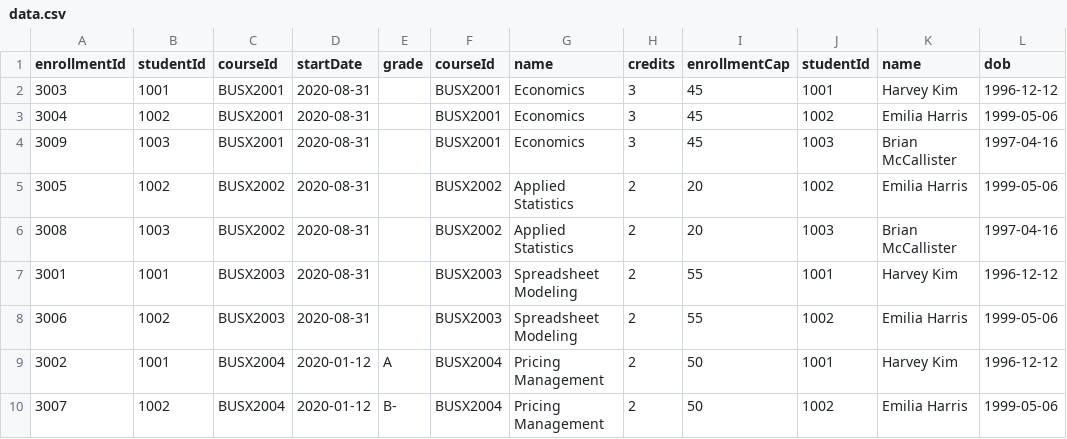
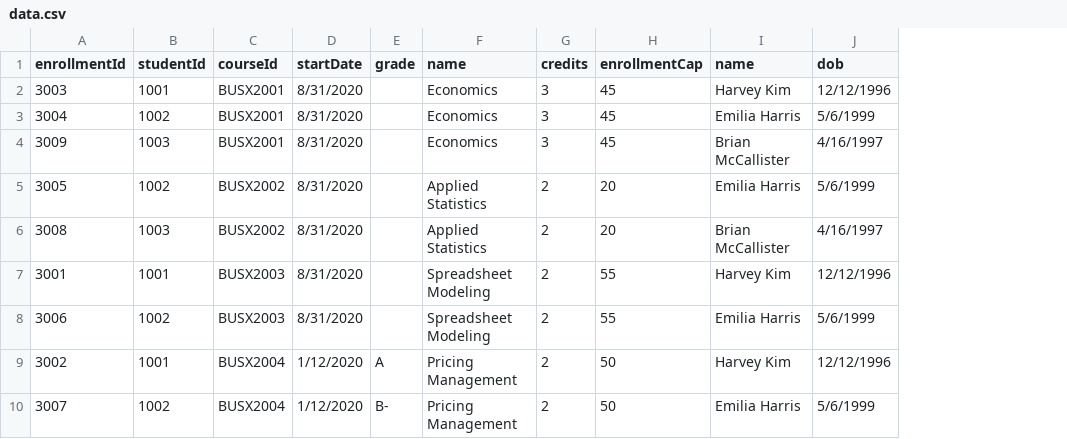
Before and after one commit to jonji811/DS-Group-Exercise-JSON-XML, a CSV file: public/data.csv, drawn as a sheet; removed rows and columns are numbered as before the commit, all else as after; the diff names each change by its address in the sheet, - before the commit and + after, or states it on an @@ line.

```diff
--- a/public/data.csv
+++ b/public/data.csv
-column D (startDate), rows 2-10: 2020-08-31 | 2020-08-31 | 2020-08-31 | 2020-08-31 | 2020-08-31 | 2020-08-31 | 2020-08-31 | 2020-01-12 | 2020-01-12
+column D (startDate), rows 2-10: 8/31/2020 | 8/31/2020 | 8/31/2020 | 8/31/2020 | 8/31/2020 | 8/31/2020 | 8/31/2020 | 1/12/2020 | 1/12/2020
-column F (courseId), rows 2-10: BUSX2001 | BUSX2001 | BUSX2001 | BUSX2002 | BUSX2002 | BUSX2003 | BUSX2003 | BUSX2004 | BUSX2004
-column J (studentId), rows 2-10: 1001 | 1002 | 1003 | 1002 | 1003 | 1001 | 1002 | 1001 | 1002
-column L (dob), rows 2-10: 1996-12-12 | 1999-05-06 | 1997-04-16 | 1999-05-06 | 1997-04-16 | 1996-12-12 | 1999-05-06 | 1996-12-12 | 1999-05-06
+column J (dob), rows 2-10: 12/12/1996 | 5/6/1999 | 4/16/1997 | 5/6/1999 | 4/16/1997 | 12/12/1996 | 5/6/1999 | 12/12/1996 | 5/6/1999
```
Also changed, not shown: 1 other file.
